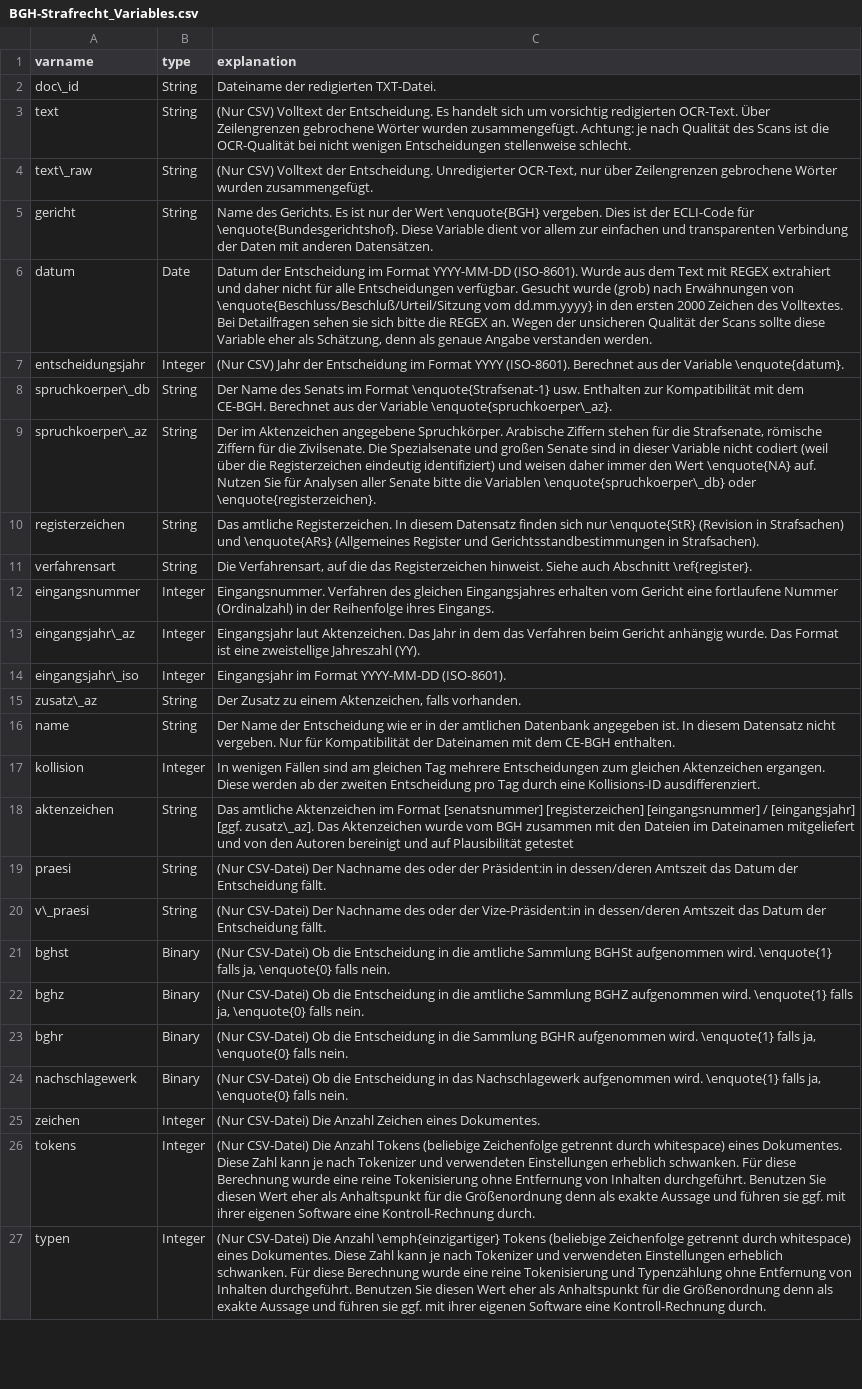
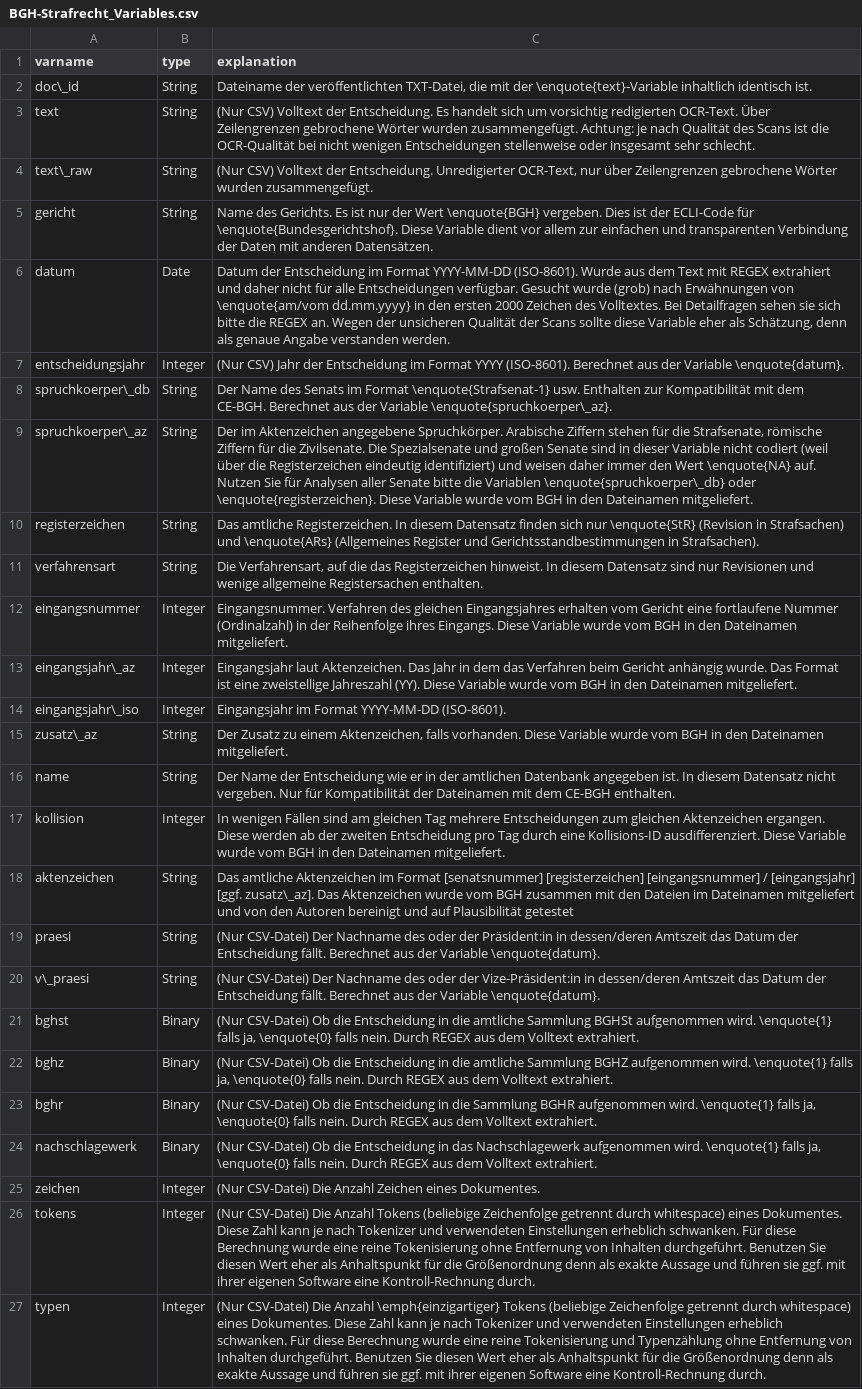
Before and after one commit to SeanFobbe/bgh-strafrecht, a CSV file: data/BGH-Strafrecht_Variables.csv, drawn as a sheet; only a part is shown; the diff names each change by its address in the sheet, - before the commit and + after, or states it on an @@ line.

Commit message:
update var descriptions

```diff
--- a/data/BGH-Strafrecht_Variables.csv
+++ b/data/BGH-Strafrecht_Variables.csv
-C2 (explanation): Dateiname der redigierten TXT-Datei.
+C2 (explanation): Dateiname der veröffentlichten TXT-Datei, die mit der \enquote{text}-Variable inhaltlich identisch ist.
-C3 (explanation): …Entscheidungen stellenweise schlecht.
+C3 (explanation): …Entscheidungen stellenweise oder insgesamt sehr schlecht.
-C6 (explanation): …Erwähnungen von \enquote{Beschluss/Beschluß/Urteil/Sitzung vom dd.mm.yyyy} in…
+C6 (explanation): …Erwähnungen von \enquote{am/vom dd.mm.yyyy} in…
-C9 (explanation): …oder \enquote{registerzeichen}.
+C9 (explanation): …oder \enquote{registerzeichen}. Diese Variable wurde vom BGH in den Dateinamen mitgeliefert.
-C11 (explanation): …Registerzeichen hinweist. Siehe auch Abschnitt \ref{register}.
+C11 (explanation): …Registerzeichen hinweist. In diesem Datensatz sind nur Revisionen und wenige allgemeine Registersachen enthalten.
-C12 (explanation): …ihres Eingangs.
+C12 (explanation): …ihres Eingangs. Diese Variable wurde vom BGH in den Dateinamen mitgeliefert.
-C13 (explanation): …Jahreszahl (YY).
+C13 (explanation): …Jahreszahl (YY). Diese Variable wurde vom BGH in den Dateinamen mitgeliefert.
-C15 (explanation): …falls vorhanden.
+C15 (explanation): …falls vorhanden. Diese Variable wurde vom BGH in den Dateinamen mitgeliefert.
-C17 (explanation): …Kollisions-ID ausdifferenziert.
+C17 (explanation): …Kollisions-ID ausdifferenziert. Diese Variable wurde vom BGH in den Dateinamen mitgeliefert.
-C19 (explanation): …Entscheidung fällt.
+C19 (explanation): …Entscheidung fällt. Berechnet aus der Variable \enquote{datum}.
-C20 (explanation): …Entscheidung fällt.
+C20 (explanation): …Entscheidung fällt. Berechnet aus der Variable \enquote{datum}.
-C21 (explanation): …falls nein.
+C21 (explanation): …falls nein. Durch REGEX aus dem Volltext extrahiert.
-C22 (explanation): …falls nein.
+C22 (explanation): …falls nein. Durch REGEX aus dem Volltext extrahiert.
-C23 (explanation): …falls nein.
+C23 (explanation): …falls nein. Durch REGEX aus dem Volltext extrahiert.
-C24 (explanation): …falls nein.
+C24 (explanation): …falls nein. Durch REGEX aus dem Volltext extrahiert.
```
